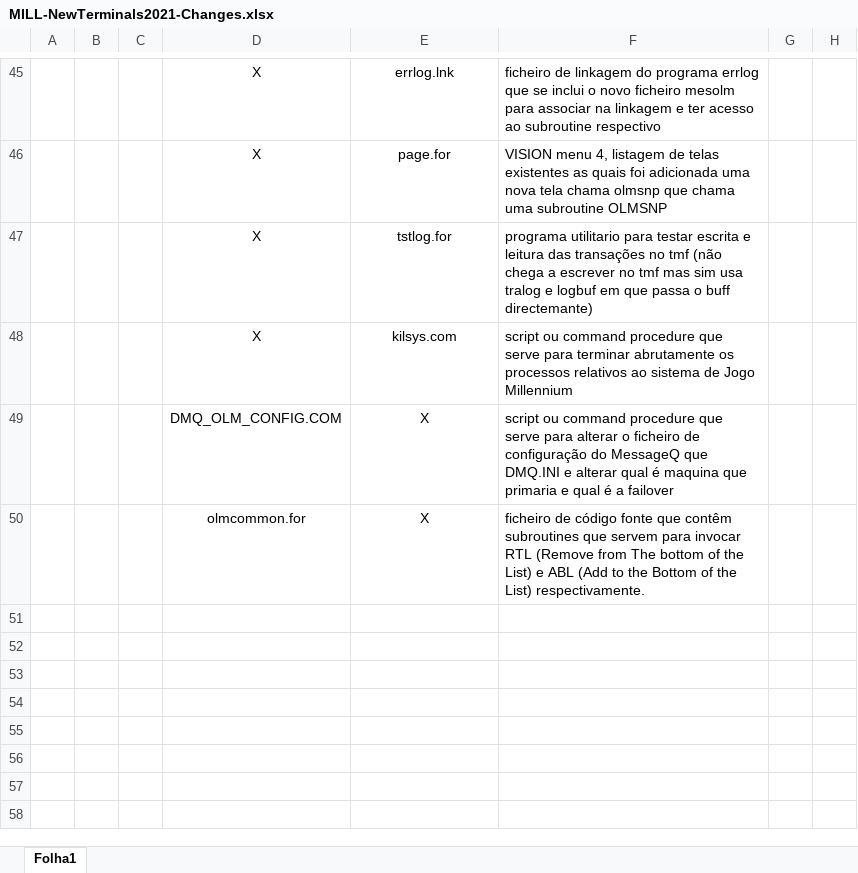
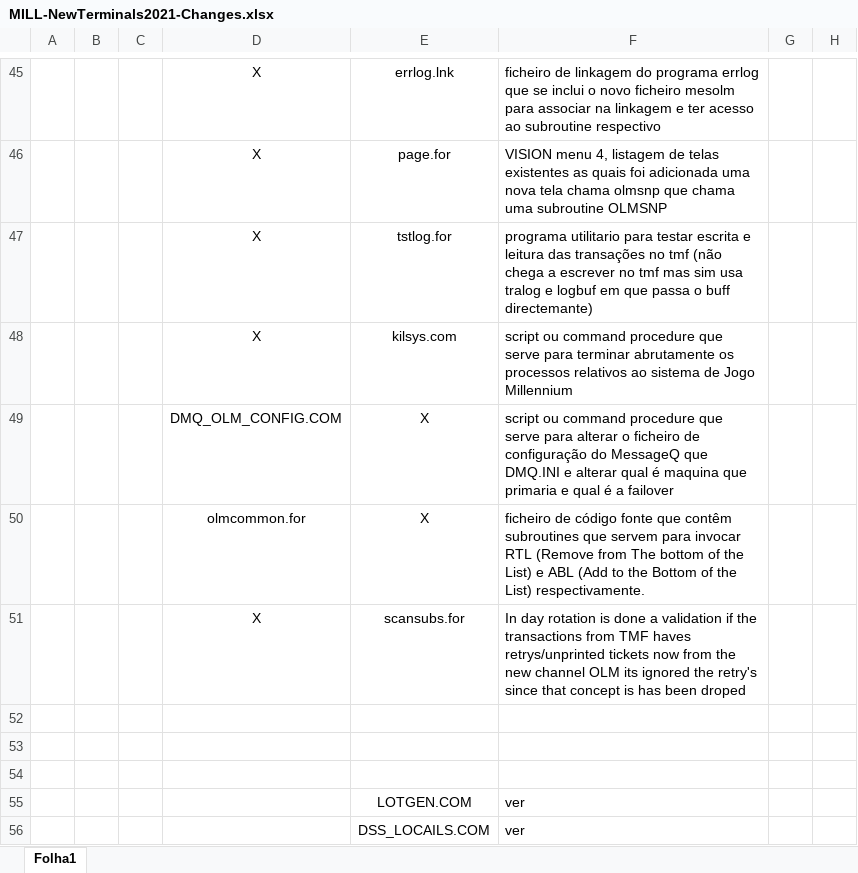
Before and after one commit to HCorte/Millennium, an Excel workbook: New Terminals/Documentation/MILL-NewTerminals2021-Changes.xlsx, sheet Folha1, drawn as a sheet; only a part is shown, gaps mark what is left out; values as stored, in another font and other column widths than the file's, no borders; charts and pictures not drawn; the diff names each change by its address in the sheet, - before the commit and + after, or states it on an @@ line.

Commit message:
more documentation
Former-commit-id: 8f92310fa560048c950efc625dbe236c625b9bbe

```diff
--- a/New Terminals/Documentation/MILL-NewTerminals2021-Changes.xlsx (sheet Folha1)
+++ b/New Terminals/Documentation/MILL-NewTerminals2021-Changes.xlsx (sheet Folha1)
+row 51:  |  |  | X | scansubs.for | In day rotation is done a validation if the transactions from TMF haves retrys/unprinted tickets now from the new channel OLM its ignored the retry's since that concept is has been droped
+row 52: (empty)
+row 53: (empty)
+row 54: (empty)
+row 55:  |  |  |  | LOTGEN.COM | ver
+row 56:  |  |  |  | DSS_LOCAILS.COM | ver
```
Also changed, not shown: 11 other files.
